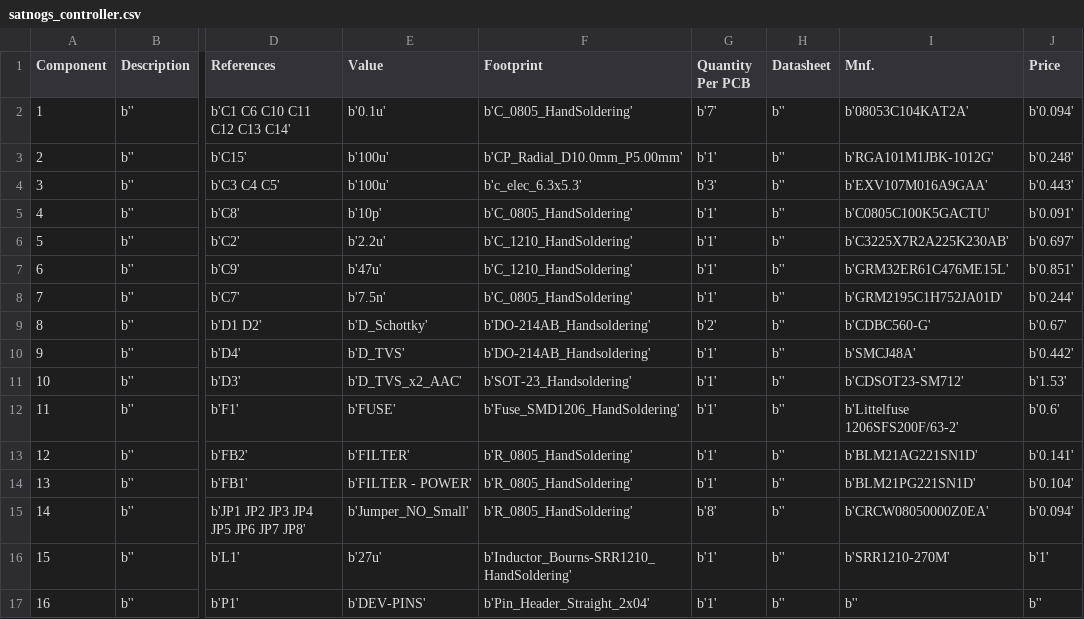
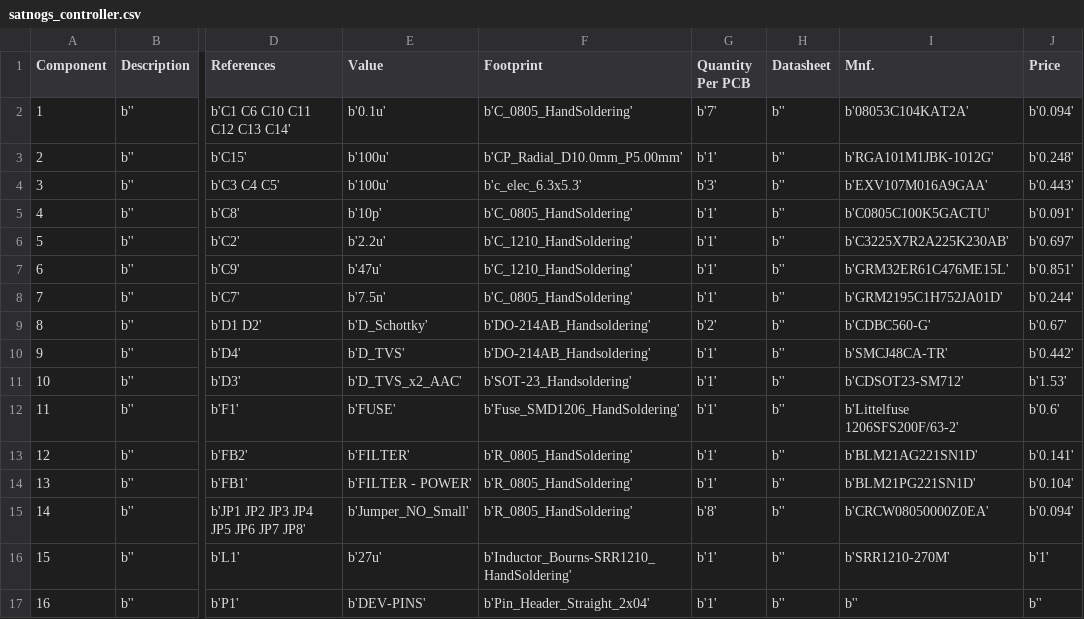
Before and after one commit to tt-laboratories/satnogs-rotator-controller, a CSV file: satnogs_controller/satnogs_controller.csv, drawn as a sheet; only a part is shown, gaps mark what is left out; the diff names each change by its address in the sheet, - before the commit and + after, or states it on an @@ line.

Commit message:
Add only parts that are needed by controller
Update the TVS diode to bidirectional
Rename all parts
Delete all parts that aren't needed by controller
Update BOM

Signed-off-by: zisi <agzisim@gmail.com>

```diff
--- a/satnogs_controller/satnogs_controller.csv
+++ b/satnogs_controller/satnogs_controller.csv
-I10 (Mnf.): b'SMCJ48A'
+I10 (Mnf.): b'SMCJ48CA-TR'
```
Also changed, not shown: 24 other files.
